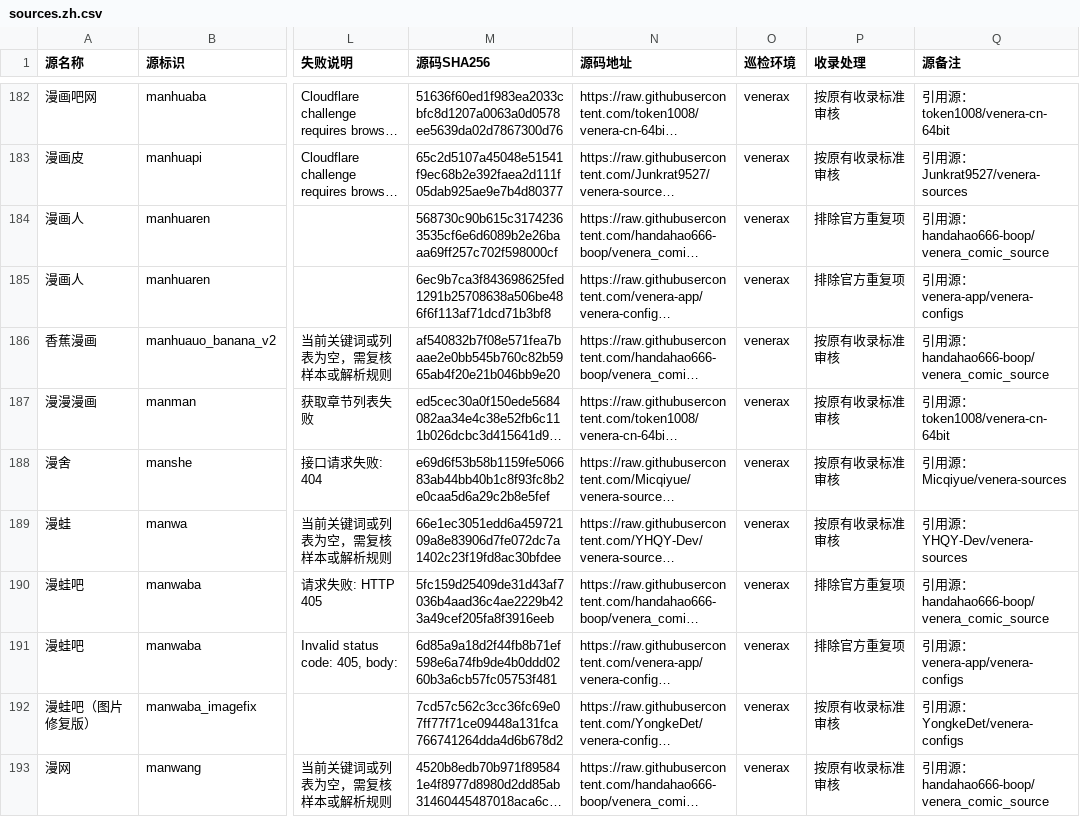
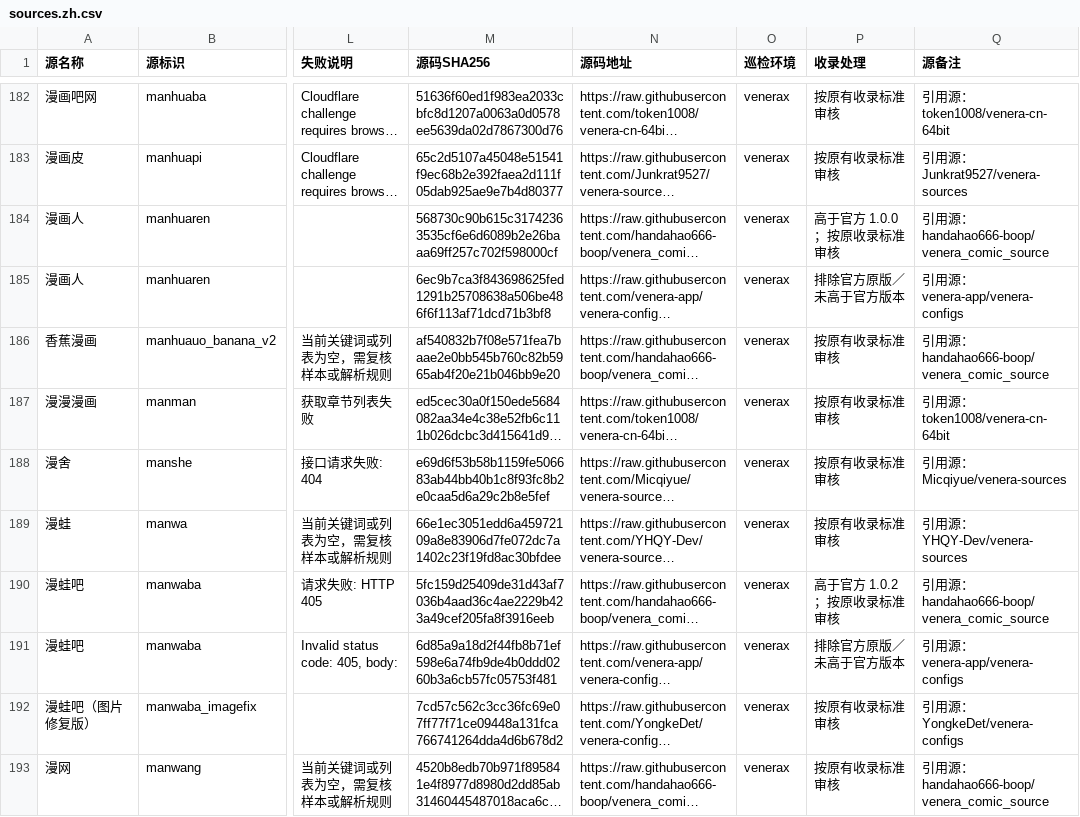
Before and after one commit to laincat/vensrc, a CSV file: sources.zh.csv, drawn as a sheet; only a part is shown, gaps mark what is left out; long unchanged cells end in …; the diff covers the shown part only; the diff names each change by its address in the sheet, - before the commit and + after, or states it on an @@ line.

```diff
--- a/sources.zh.csv
+++ b/sources.zh.csv
-P184 (收录处理): 排除官方重复项
+P184 (收录处理): 高于官方 1.0.0；按原收录标准审核
-P185 (收录处理): 排除官方重复项
+P185 (收录处理): 排除官方原版／未高于官方版本
-P190 (收录处理): 排除官方重复项
+P190 (收录处理): 高于官方 1.0.2；按原收录标准审核
-P191 (收录处理): 排除官方重复项
+P191 (收录处理): 排除官方原版／未高于官方版本
```
Also changed, not shown: 59 edited cells elsewhere in this file, 17 other files.
